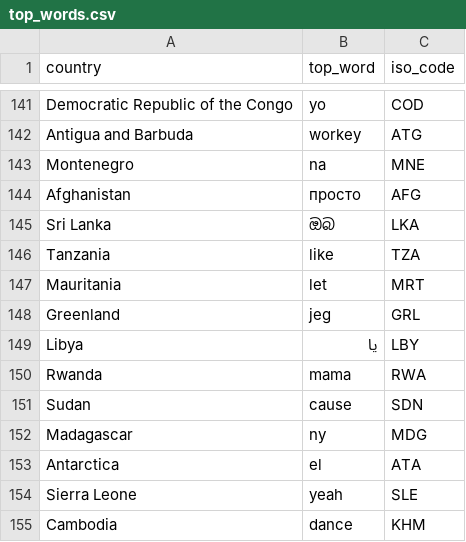
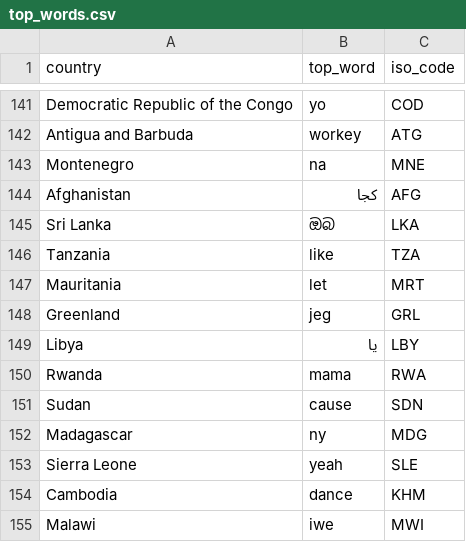
Before and after one commit to s7on1250/AnalyzingLyricsByAI, a CSV file: data/top_words.csv, drawn as a sheet; only a part is shown, gaps mark what is left out; the shorter side is filled out with more unchanged rows.

```diff
--- a/data/top_words.csv
+++ b/data/top_words.csv
@@ -143,3 +143,3 @@ Antigua and Barbuda,workey,ATG
 Montenegro,na,MNE
-Afghanistan,просто,AFG
+Afghanistan,کجا,AFG
 Sri Lanka,ඔබ,LKA
@@ -152,3 +152,2 @@ Sudan,cause,SDN
 Madagascar,ny,MDG
-Antarctica,el,ATA
 Sierra Leone,yeah,SLE
```
Also changed, not shown: 1 other file.
